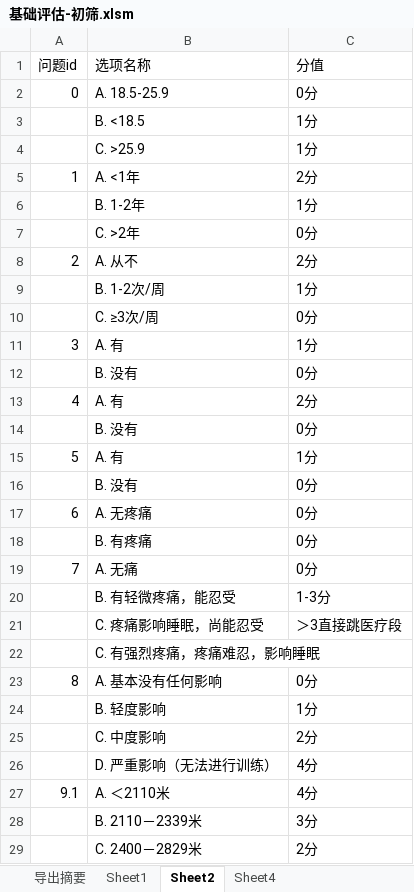
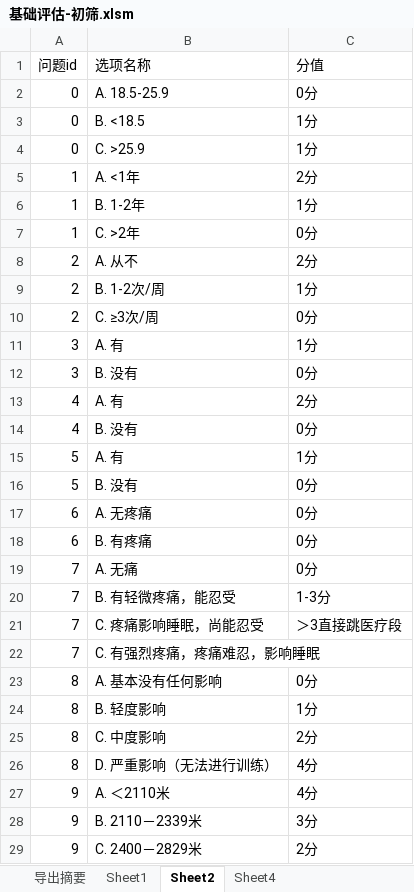
Before and after one commit to xieyalong/python_tronado_web, an Excel workbook: 其他/基础评估/excel/基础评估-初筛.xlsm, sheet Sheet2, drawn as a sheet; only a part is shown; values as stored, in another font and other column widths than the file's, no cell formats; the diff covers the shown part only; the diff names each change by its address in the sheet, - before the commit and + after, or states it on an @@ line.

```diff
--- a/其他/基础评估/excel/基础评估-初筛.xlsm (sheet Sheet2)
+++ b/其他/基础评估/excel/基础评估-初筛.xlsm (sheet Sheet2)
-A3:A4 (问题id): (empty)
+A3:A4 (问题id): 0
-A6:A7 (问题id): (empty)
+A6:A7 (问题id): 1
-A9:A10 (问题id): (empty)
+A9:A10 (问题id): 2
-A12 (问题id): (empty)
+A12 (问题id): 3
-A14 (问题id): (empty)
+A14 (问题id): 4
-A16 (问题id): (empty)
+A16 (问题id): 5
-A18 (问题id): (empty)
+A18 (问题id): 6
-A20:A22 (问题id): (empty)
+A20:A22 (问题id): 7
-A24:A26 (问题id): (empty)
+A24:A26 (问题id): 8
-A27 (问题id): 9.1
+A27 (问题id): 9
-A28:A29 (问题id): (empty)
+A28:A29 (问题id): 9
```
Also changed, not shown: 344 edited cells elsewhere in this sheet, sheet Sheet1, cell formats, 2 other files.
